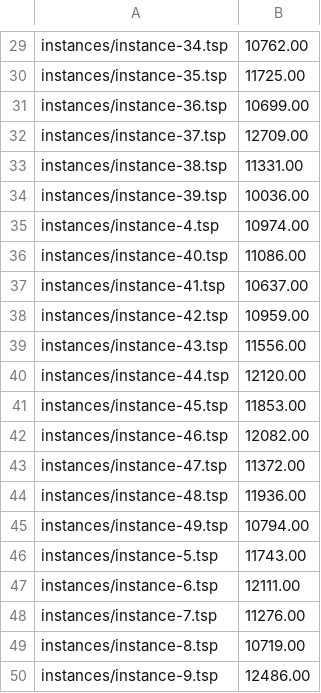
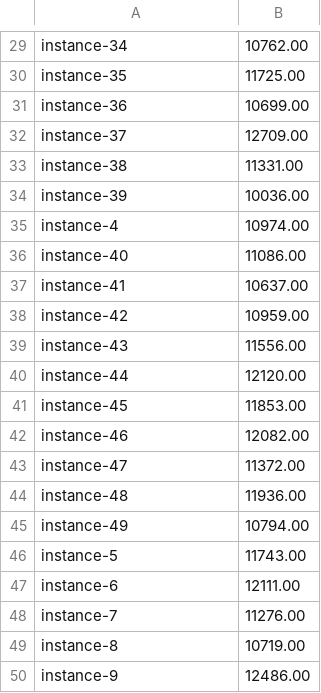
Before and after one commit to sharmaprakhar/metareasoning, a CSV file: instances/clustered-mixed-tsp/instances.csv, drawn as a sheet; only a part is shown, gaps mark what is left out; the diff covers the shown part only; the diff names each change by its address in the sheet, - before the commit and + after, or states it on an @@ line.

```diff
--- a/instances/clustered-mixed-tsp/instances.csv
+++ b/instances/clustered-mixed-tsp/instances.csv
-A29: instances/instance-34.tsp
+A29: instance-34
-A30: instances/instance-35.tsp
+A30: instance-35
-A31: instances/instance-36.tsp
+A31: instance-36
-A32: instances/instance-37.tsp
+A32: instance-37
-A33: instances/instance-38.tsp
+A33: instance-38
-A34: instances/instance-39.tsp
+A34: instance-39
-A35: instances/instance-4.tsp
+A35: instance-4
-A36: instances/instance-40.tsp
+A36: instance-40
-A37: instances/instance-41.tsp
+A37: instance-41
-A38: instances/instance-42.tsp
+A38: instance-42
-A39: instances/instance-43.tsp
+A39: instance-43
-A40: instances/instance-44.tsp
+A40: instance-44
-A41: instances/instance-45.tsp
+A41: instance-45
-A42: instances/instance-46.tsp
+A42: instance-46
-A43: instances/instance-47.tsp
+A43: instance-47
-A44: instances/instance-48.tsp
+A44: instance-48
-A45: instances/instance-49.tsp
+A45: instance-49
-A46: instances/instance-5.tsp
+A46: instance-5
-A47: instances/instance-6.tsp
+A47: instance-6
-A48: instances/instance-7.tsp
+A48: instance-7
-A49: instances/instance-8.tsp
+A49: instance-8
-A50: instances/instance-9.tsp
+A50: instance-9
```
Also changed, not shown: 28 edited cells elsewhere in this file, 5 other files.
